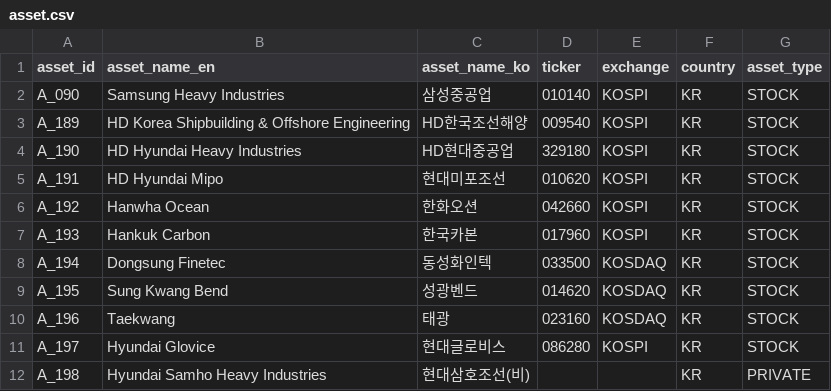
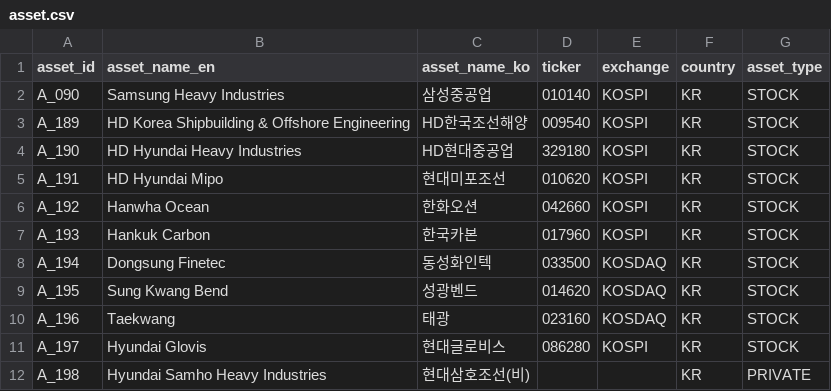
Before and after one commit to kang0302/import_MT, a CSV file: g20/asset.csv, drawn as a sheet.

Commit message:
Update asset.csv

```diff
--- a/g20/asset.csv
+++ b/g20/asset.csv
@@ -10,3 +10,3 @@ A_195,Sung Kwang Bend,성광벤드,014620,KOSDAQ,KR,STOCK
 A_196,Taekwang,태광,023160,KOSDAQ,KR,STOCK
-A_197,Hyundai Glovice,현대글로비스,086280,KOSPI,KR,STOCK
+A_197,Hyundai Glovis,현대글로비스,086280,KOSPI,KR,STOCK
 A_198,Hyundai Samho Heavy Industries,현대삼호조선(비),,,KR,PRIVATE
```
